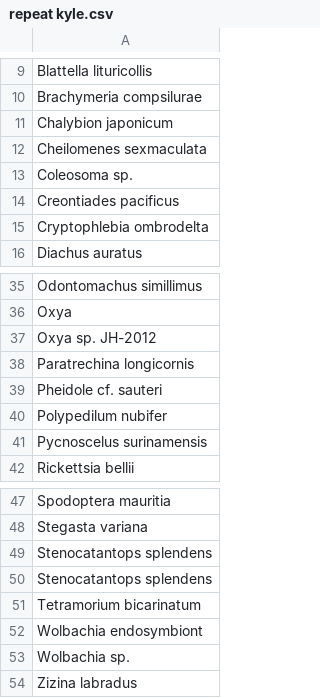
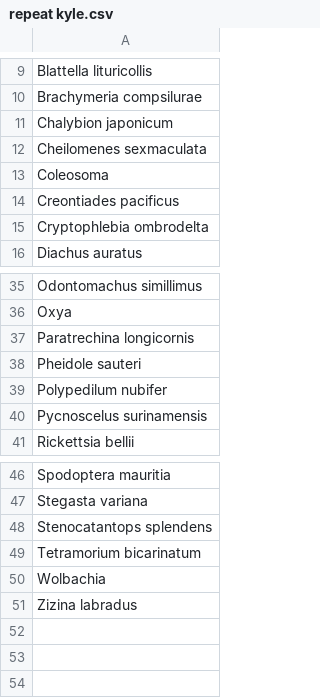
Before and after one commit to aubreymoore/barcoding, a CSV file: repeat kyle.csv, drawn as a sheet; only a part is shown, gaps mark what is left out.

```diff
--- a/repeat kyle.csv
+++ b/repeat kyle.csv
@@ -12,3 +12,3 @@ Chalybion japonicum
 Cheilomenes sexmaculata
-Coleosoma sp.
+Coleosoma
 Creontiades pacificus
@@ -36,5 +36,4 @@ Odontomachus simillimus
 Oxya
-Oxya sp. JH-2012
 Paratrechina longicornis
-Pheidole cf. sauteri
+Pheidole sauteri
 Polypedilum nubifer
@@ -49,6 +48,4 @@ Stegasta variana
 Stenocatantops splendens
-Stenocatantops splendens
 Tetramorium bicarinatum
-Wolbachia endosymbiont
-Wolbachia sp.
+Wolbachia
 Zizina labradus
```
Also changed, not shown: 3 other files.
